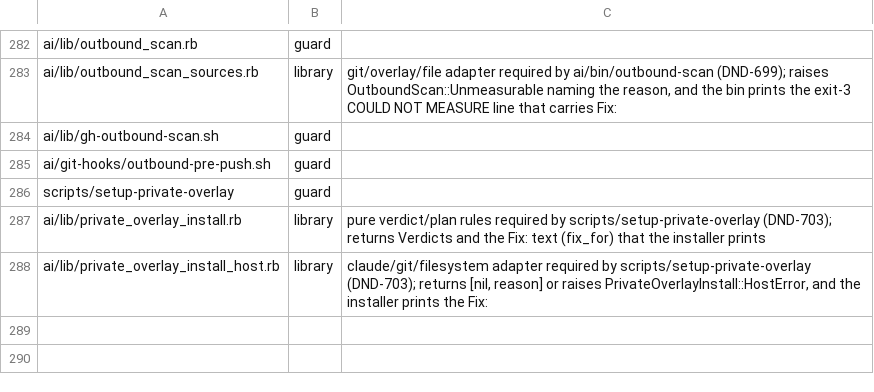
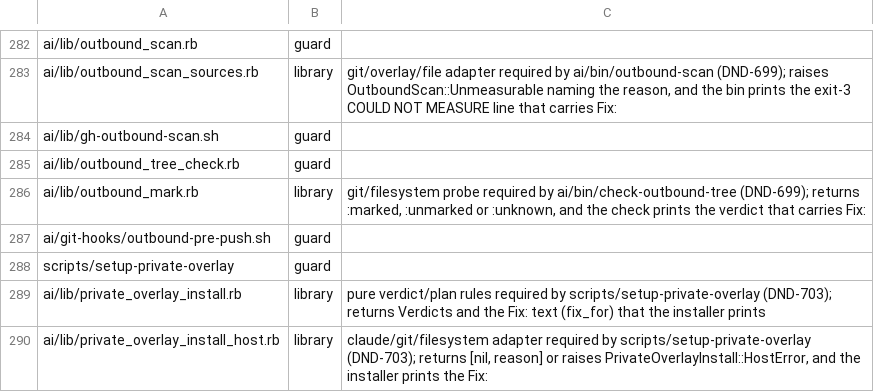
Before and after one commit to CJPoll/custom, a TSV file: ai/guard-classification.tsv, drawn as a sheet; only a part is shown, gaps mark what is left out.

```diff
--- a/ai/guard-classification.tsv
+++ b/ai/guard-classification.tsv
@@ -284,2 +284,4 @@ ai/lib/outbound_scan_sources.rb	library	git/overlay/file adapter required by ai/
 ai/lib/gh-outbound-scan.sh	guard
+ai/lib/outbound_tree_check.rb	guard
+ai/lib/outbound_mark.rb	library	git/filesystem probe required by ai/bin/check-outbound-tree (DND-699); returns :marked, :unmarked or :unknown, and the check prints the verdict that carries Fix:
 ai/git-hooks/outbound-pre-push.sh	guard
```
Also changed, not shown: 7 other files.
